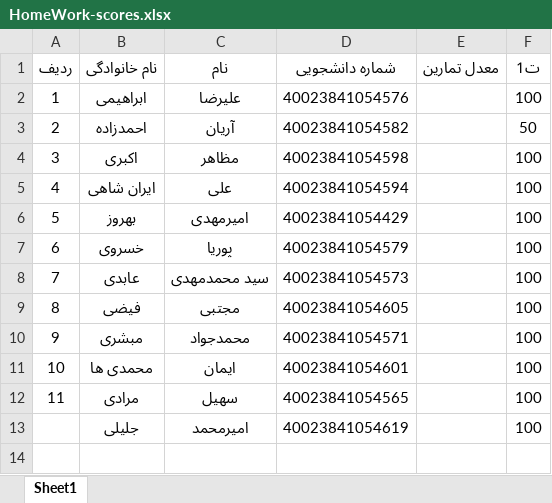
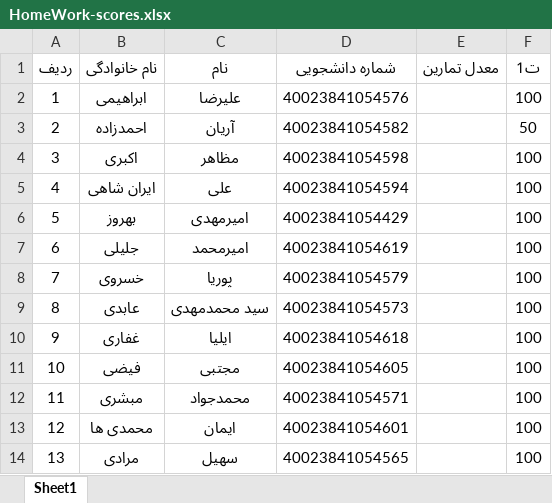
Before and after one commit to codingaround/HomeWork-scores, an Excel workbook: HomeWork-scores.xlsx, sheet Sheet1, drawn as a sheet; values as stored, in another font and other column widths than the file's, no borders; addresses are those after the commit; the diff names each change by its address in the sheet, - before the commit and + after, or states it on an @@ line.

Commit message:
4th

```diff
--- a/HomeWork-scores.xlsx (sheet Sheet1)
+++ b/HomeWork-scores.xlsx (sheet Sheet1)
@@ row 13 moved to row 7: 6 @@
@@ column A (ردیف) renumbered between rows 8 and 14 @@
+row 10: 9 | غفاری | ایلیا | 40023841054618 |  | 100
```
